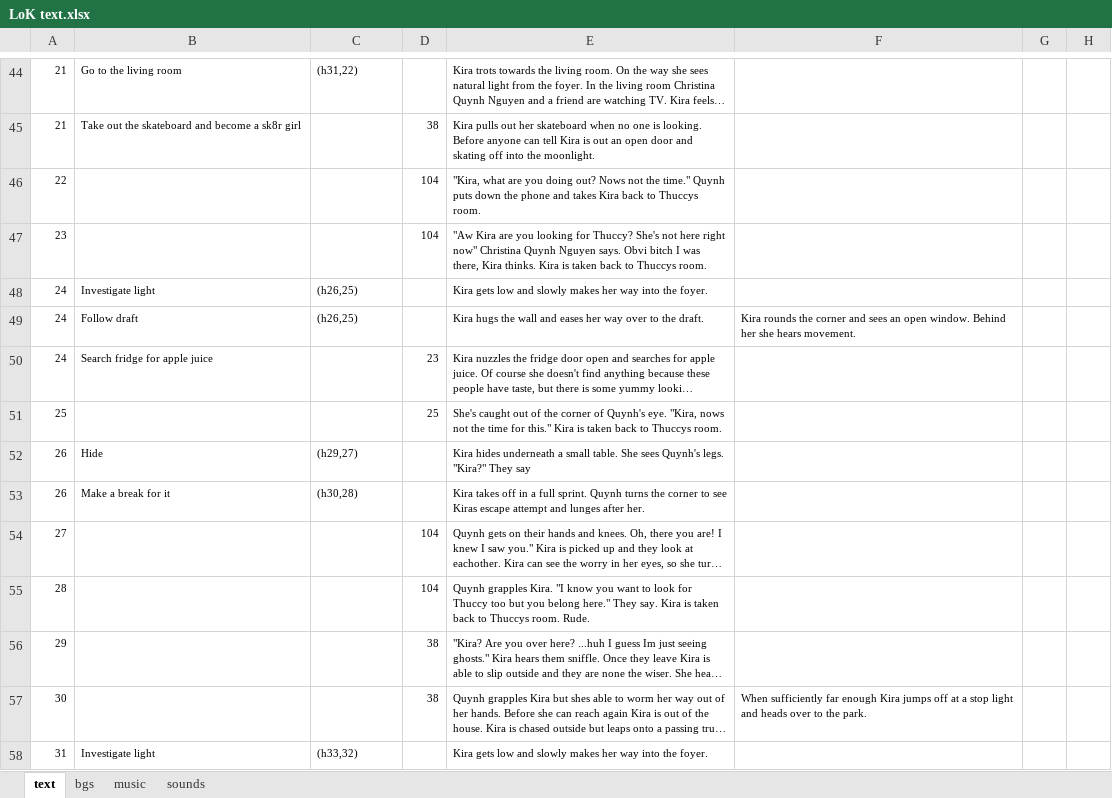
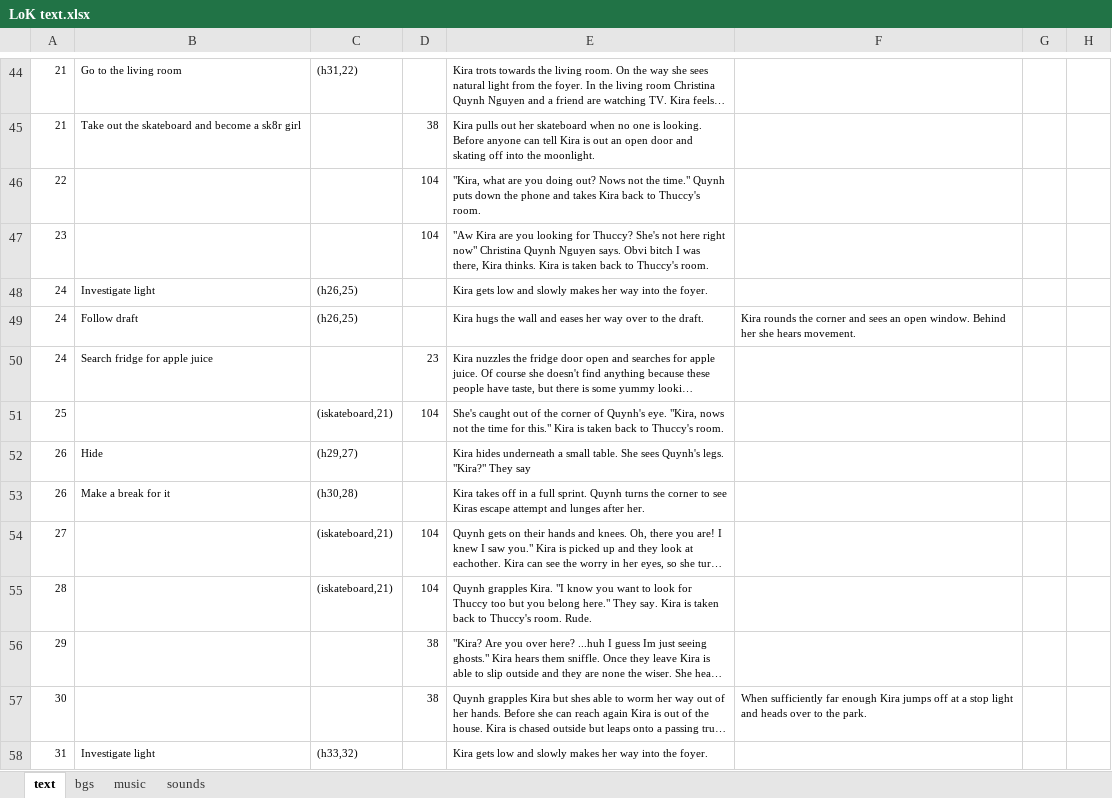
Before and after one commit to Dikianify/LoK-v3, an Excel workbook: LoK v3/LoK text.xlsx, sheet text, drawn as a sheet; only a part is shown, gaps mark what is left out; long unchanged cells end in …; values as stored, in another font and other column widths than the file's, no borders; charts and pictures not drawn; the diff covers the shown part only; the diff names each change by its address in the sheet, - before the commit and + after, or states it on an @@ line.

```diff
--- a/LoK v3/LoK text.xlsx (sheet text)
+++ b/LoK v3/LoK text.xlsx (sheet text)
-E46: …back to Thuccys room.
+E46: …back to Thuccy's room.
-E47: …back to Thuccys room.
+E47: …back to Thuccy's room.
-C51: (empty)
+C51: (iskateboard,21)
-D51: 25
+D51: 104
-E51: …back to Thuccys room.
+E51: …back to Thuccy's room.
-C54:C55: (empty)
+C54:C55: (iskateboard,21)
-E55: …back to Thuccys room. Rude.
+E55: …back to Thuccy's room. Rude.
```
Also changed, not shown: 23 edited cells elsewhere in this sheet, 5 other files.
